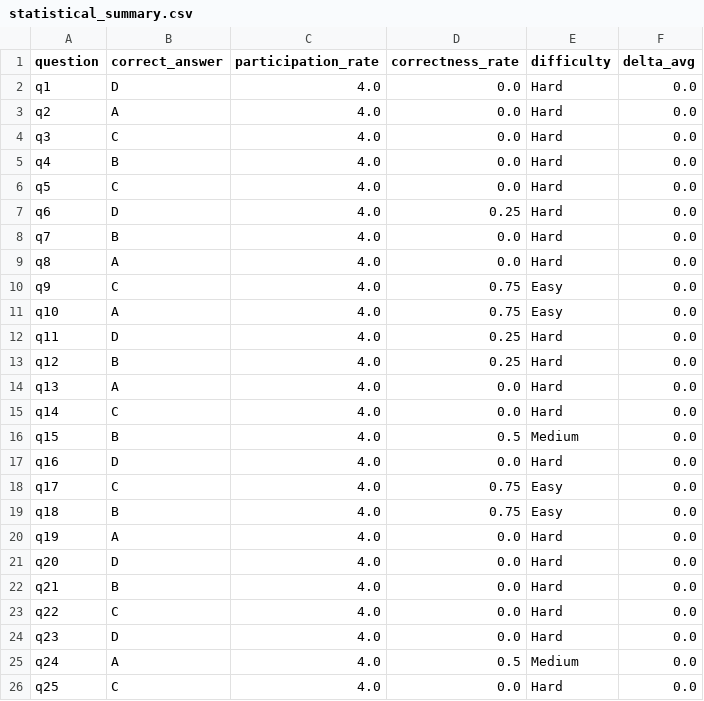
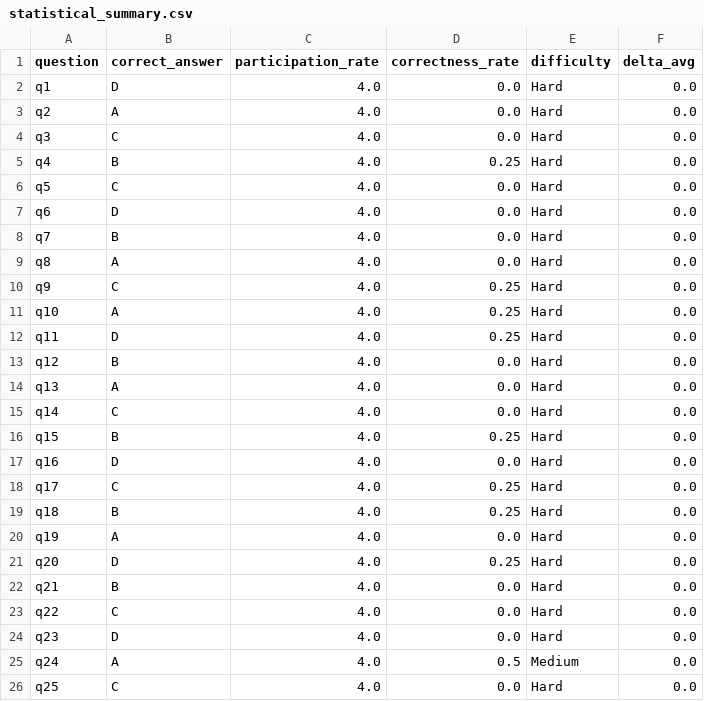
Before and after one commit to manickam1024/omrevaluationcmr, a CSV file: universal/backend/reports/statistical_summary.csv, drawn as a sheet; only a part is shown; the diff covers the shown part only.

```diff
--- a/universal/backend/reports/statistical_summary.csv
+++ b/universal/backend/reports/statistical_summary.csv
@@ -4,19 +4,19 @@ q2,A,4.0,0.0,Hard,0.0
 q3,C,4.0,0.0,Hard,0.0
-q4,B,4.0,0.0,Hard,0.0
+q4,B,4.0,0.25,Hard,0.0
 q5,C,4.0,0.0,Hard,0.0
-q6,D,4.0,0.25,Hard,0.0
+q6,D,4.0,0.0,Hard,0.0
 q7,B,4.0,0.0,Hard,0.0
 q8,A,4.0,0.0,Hard,0.0
-q9,C,4.0,0.75,Easy,0.0
-q10,A,4.0,0.75,Easy,0.0
+q9,C,4.0,0.25,Hard,0.0
+q10,A,4.0,0.25,Hard,0.0
 q11,D,4.0,0.25,Hard,0.0
-q12,B,4.0,0.25,Hard,0.0
+q12,B,4.0,0.0,Hard,0.0
 q13,A,4.0,0.0,Hard,0.0
 q14,C,4.0,0.0,Hard,0.0
-q15,B,4.0,0.5,Medium,0.0
+q15,B,4.0,0.25,Hard,0.0
 q16,D,4.0,0.0,Hard,0.0
-q17,C,4.0,0.75,Easy,0.0
-q18,B,4.0,0.75,Easy,0.0
+q17,C,4.0,0.25,Hard,0.0
+q18,B,4.0,0.25,Hard,0.0
 q19,A,4.0,0.0,Hard,0.0
-q20,D,4.0,0.0,Hard,0.0
+q20,D,4.0,0.25,Hard,0.0
 q21,B,4.0,0.0,Hard,0.0
```
Also changed, not shown: 3 edited cells elsewhere in this file, universal/backend/outputs/samplecmr/Evaluation/shee4_evaluation.csv, universal/backend/outputs/samplecmr/Evaluation/sheet1_evaluation.csv, 8 other files.
